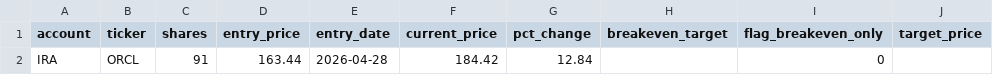
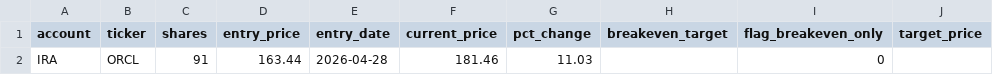
Before and after one commit to SimosProjects/Trading-Screener, a CSV file: retirement_positions.csv, drawn as a sheet; only a part is shown; the diff names each change by its address in the sheet, - before the commit and + after, or states it on an @@ line.

```diff
--- a/retirement_positions.csv
+++ b/retirement_positions.csv
-F2 (current_price): 184.42
+F2 (current_price): 181.46
-G2 (pct_change): 12.84
+G2 (pct_change): 11.03
```
Also changed, not shown: stock_fills.csv, stock_positions.csv, 2 other files.
